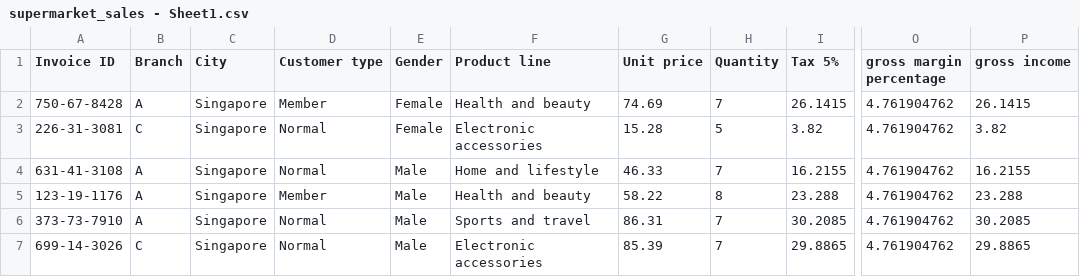
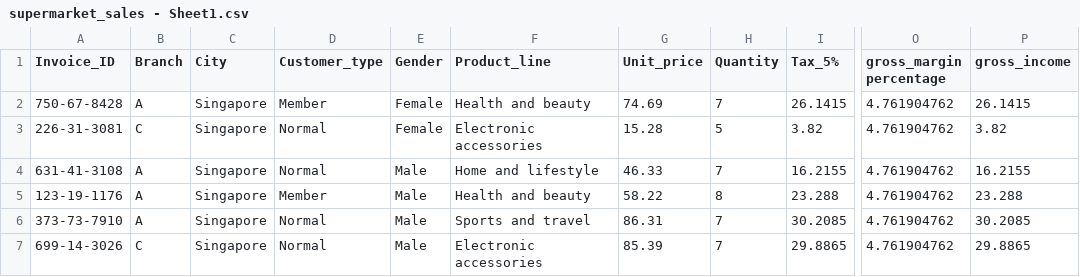
Before and after one commit to Sharon-WSP/SC3729C-Files, a CSV file: supermarket_sales - Sheet1.csv, drawn as a sheet; only a part is shown, gaps mark what is left out; the diff names each change by its address in the sheet, - before the commit and + after, or states it on an @@ line.

Commit message:
Add files via upload

```diff
--- a/supermarket_sales - Sheet1.csv
+++ b/supermarket_sales - Sheet1.csv
-A1: Invoice ID
+A1: Invoice_ID
-D1: Customer type
+D1: Customer_type
-F1: Product line
+F1: Product_line
-G1: Unit price
+G1: Unit_price
-I1: Tax 5%
+I1: Tax_5%
-O1: gross margin percentage
+O1: gross_margin percentage
-P1: gross income
+P1: gross_income
```
